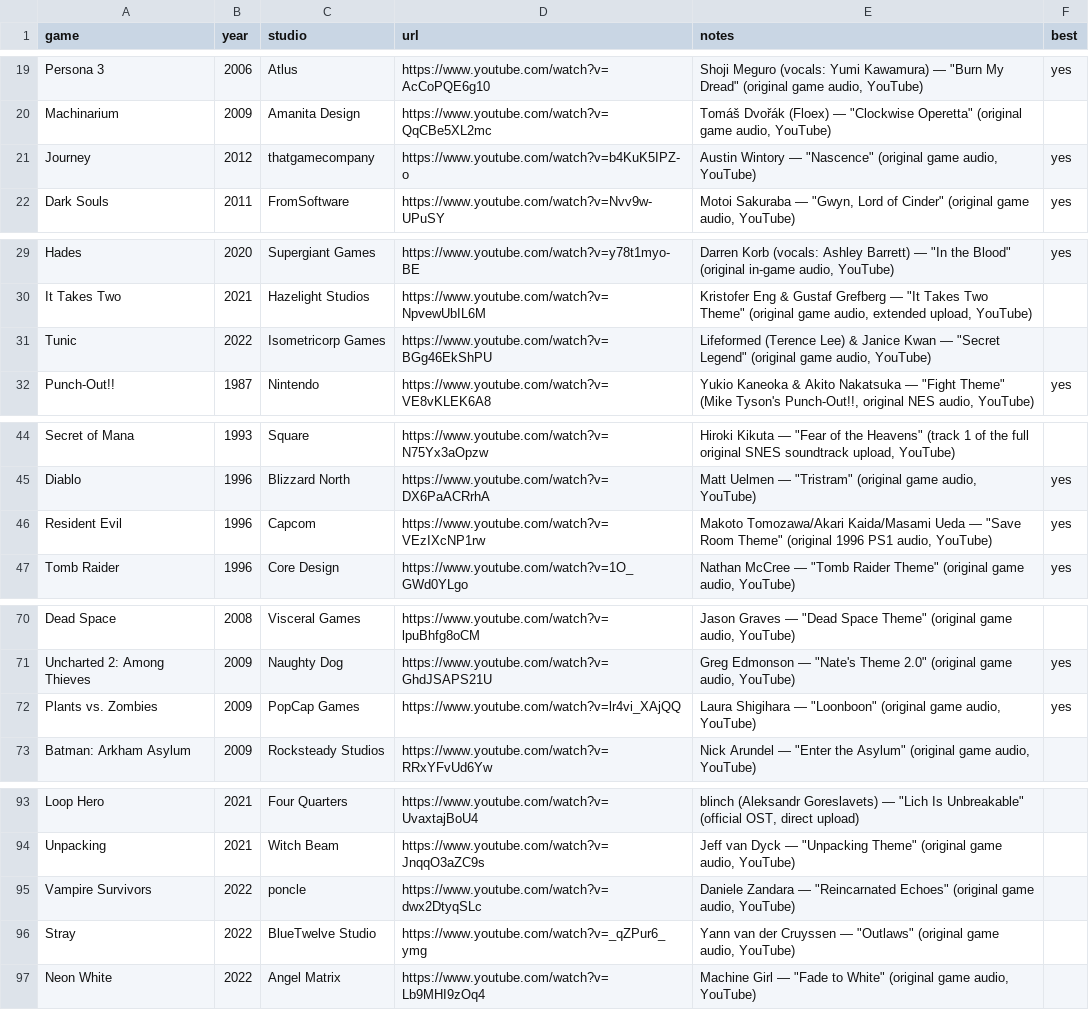
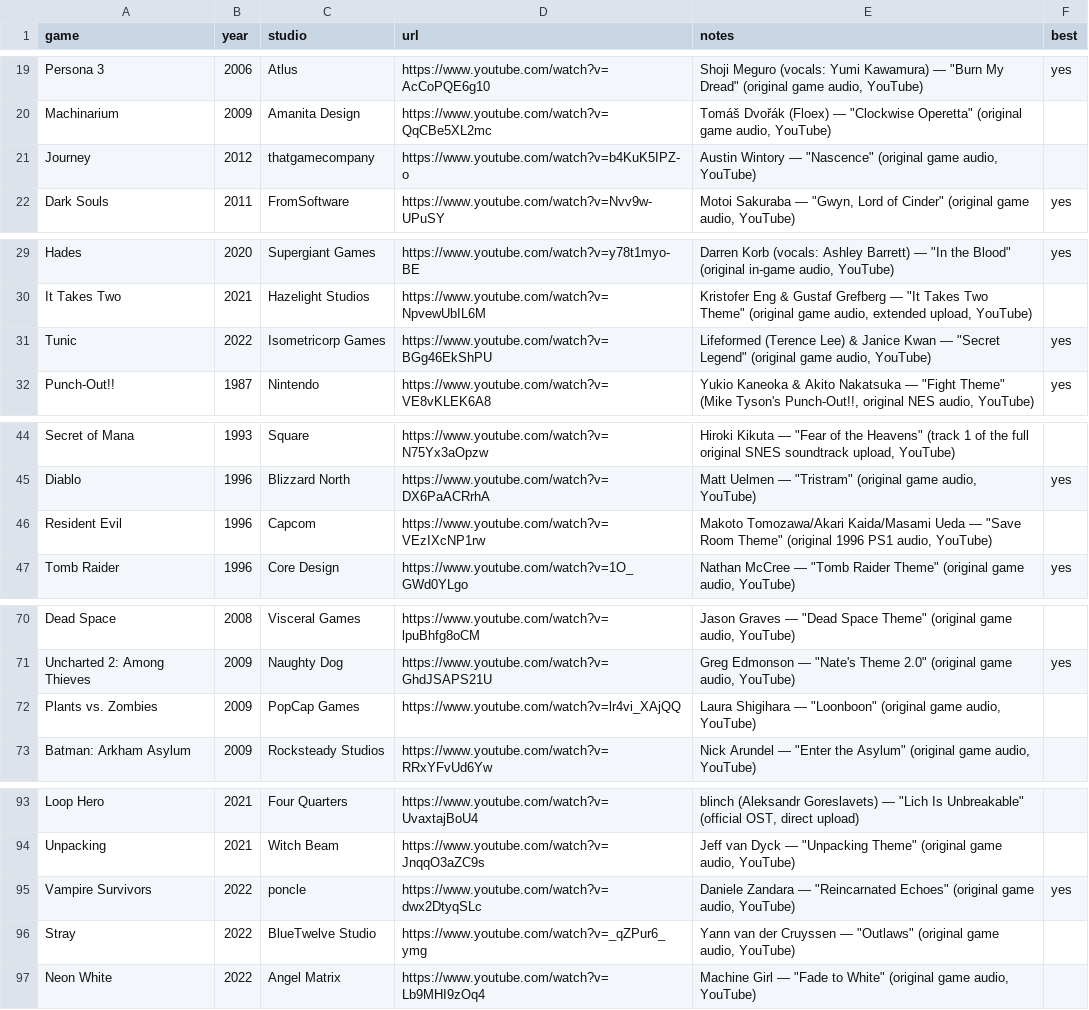
Before and after one commit to Kodhan/kodhan.github.io, a CSV file: data/library.csv, drawn as a sheet; only a part is shown, gaps mark what is left out; the diff covers the shown part only.

```diff
--- a/data/library.csv
+++ b/data/library.csv
@@ -20,3 +20,3 @@ Persona 3,2006,Atlus,https://www.youtube.com/watch?v=AcCoPQE6g10,"Shoji Meguro (
 Machinarium,2009,Amanita Design,https://www.youtube.com/watch?v=QqCBe5XL2mc,"Tomáš Dvořák (Floex) — ""Clockwise Operetta"" (original game audio, YouTube)",
-Journey,2012,thatgamecompany,https://www.youtube.com/watch?v=b4KuK5IPZ-o,"Austin Wintory — ""Nascence"" (original game audio, YouTube)",yes
+Journey,2012,thatgamecompany,https://www.youtube.com/watch?v=b4KuK5IPZ-o,"Austin Wintory — ""Nascence"" (original game audio, YouTube)",
 Dark Souls,2011,FromSoftware,https://www.youtube.com/watch?v=Nvv9w-UPuSY,"Motoi Sakuraba — ""Gwyn, Lord of Cinder"" (original game audio, YouTube)",yes
@@ -30,3 +30,3 @@ Hades,2020,Supergiant Games,https://www.youtube.com/watch?v=y78t1myo-BE,"Darren
 It Takes Two,2021,Hazelight Studios,https://www.youtube.com/watch?v=NpvewUbIL6M,"Kristofer Eng & Gustaf Grefberg — ""It Takes Two Theme"" (original game audio, extended upload, YouTube)",
-Tunic,2022,Isometricorp Games,https://www.youtube.com/watch?v=BGg46EkShPU,"Lifeformed (Terence Lee) & Janice Kwan — ""Secret Legend"" (original game audio, YouTube)",
+Tunic,2022,Isometricorp Games,https://www.youtube.com/watch?v=BGg46EkShPU,"Lifeformed (Terence Lee) & Janice Kwan — ""Secret Legend"" (original game audio, YouTube)",yes
 Punch-Out!!,1987,Nintendo,https://www.youtube.com/watch?v=VE8vKLEK6A8,"Yukio Kaneoka & Akito Nakatsuka — ""Fight Theme"" (Mike Tyson's Punch-Out!!, original NES audio, YouTube)",yes
@@ -45,3 +45,3 @@ Secret of Mana,1993,Square,https://www.youtube.com/watch?v=N75Yx3aOpzw,"Hiroki K
 Diablo,1996,Blizzard North,https://www.youtube.com/watch?v=DX6PaACRrhA,"Matt Uelmen — ""Tristram"" (original game audio, YouTube)",yes
-Resident Evil,1996,Capcom,https://www.youtube.com/watch?v=VEzIXcNP1rw,"Makoto Tomozawa/Akari Kaida/Masami Ueda — ""Save Room Theme"" (original 1996 PS1 audio, YouTube)",yes
+Resident Evil,1996,Capcom,https://www.youtube.com/watch?v=VEzIXcNP1rw,"Makoto Tomozawa/Akari Kaida/Masami Ueda — ""Save Room Theme"" (original 1996 PS1 audio, YouTube)",
 Tomb Raider,1996,Core Design,https://www.youtube.com/watch?v=1O_GWd0YLgo,"Nathan McCree — ""Tomb Raider Theme"" (original game audio, YouTube)",yes
@@ -71,3 +71,3 @@ Dead Space,2008,Visceral Games,https://www.youtube.com/watch?v=lpuBhfg8oCM,"Jaso
 Uncharted 2: Among Thieves,2009,Naughty Dog,https://www.youtube.com/watch?v=GhdJSAPS21U,"Greg Edmonson — ""Nate's Theme 2.0"" (original game audio, YouTube)",yes
-Plants vs. Zombies,2009,PopCap Games,https://www.youtube.com/watch?v=lr4vi_XAjQQ,"Laura Shigihara — ""Loonboon"" (original game audio, YouTube)",yes
+Plants vs. Zombies,2009,PopCap Games,https://www.youtube.com/watch?v=lr4vi_XAjQQ,"Laura Shigihara — ""Loonboon"" (original game audio, YouTube)",
 Batman: Arkham Asylum,2009,Rocksteady Studios,https://www.youtube.com/watch?v=RRxYFvUd6Yw,"Nick Arundel — ""Enter the Asylum"" (original game audio, YouTube)",
@@ -94,3 +94,3 @@ Loop Hero,2021,Four Quarters,https://www.youtube.com/watch?v=UvaxtajBoU4,"blinch
 Unpacking,2021,Witch Beam,https://www.youtube.com/watch?v=JnqqO3aZC9s,"Jeff van Dyck — ""Unpacking Theme"" (original game audio, YouTube)",
-Vampire Survivors,2022,poncle,https://www.youtube.com/watch?v=dwx2DtyqSLc,"Daniele Zandara — ""Reincarnated Echoes"" (original game audio, YouTube)",
+Vampire Survivors,2022,poncle,https://www.youtube.com/watch?v=dwx2DtyqSLc,"Daniele Zandara — ""Reincarnated Echoes"" (original game audio, YouTube)",yes
 Stray,2022,BlueTwelve Studio,https://www.youtube.com/watch?v=_qZPur6_ymg,"Yann van der Cruyssen — ""Outlaws"" (original game audio, YouTube)",
```
Also changed, not shown: 11 edited cells elsewhere in this file, 1 other file.
